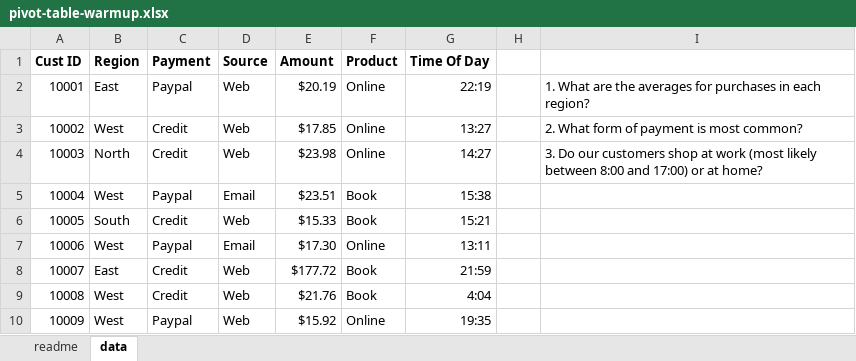
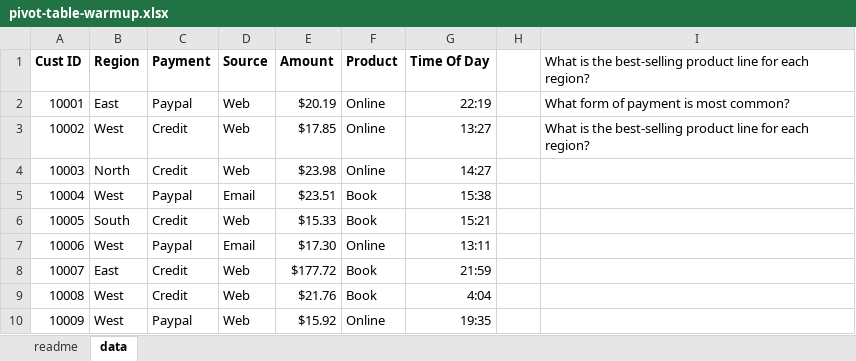
Before and after one commit to Thinkful-Ed/data-analytics-lectures, an Excel workbook: week-3/3-2-pivot-tables/pivot-table-warmup.xlsx, sheet data, drawn as a sheet; only a part is shown; values as stored, in another font and other column widths than the file's, no borders; table styles not drawn; the diff names each change by its address in the sheet, - before the commit and + after, or states it on an @@ line.

```diff
--- a/week-3/3-2-pivot-tables/pivot-table-warmup.xlsx (sheet data)
+++ b/week-3/3-2-pivot-tables/pivot-table-warmup.xlsx (sheet data)
-I1: (empty)
+I1: What is the best-selling product line for each region?
-I2: 1. What are the averages for purchases in each region?
+I2: What form of payment is most common?
-I3: 2. What form of payment is most common?
+I3: What is the best-selling product line for each region?
-I4: 3. Do our customers shop at work (most likely between 8:00 and 17:00) or at home?
+I4: (empty)
```
Also changed, not shown: week-3/3-2-pivot-tables/pivot-table-warmup-solution.xlsx, 1 other file.
